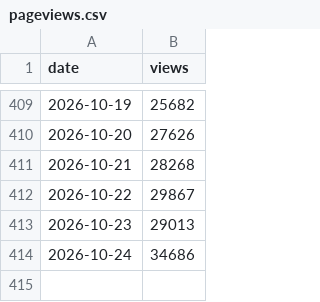
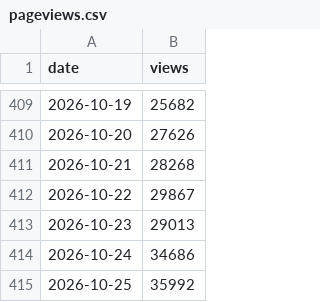
Before and after one commit to jmurphy328-code/Social-listening, a CSV file: data/obsession/pageviews.csv, drawn as a sheet; only a part is shown, gaps mark what is left out; the diff names each change by its address in the sheet, - before the commit and + after, or states it on an @@ line.

```diff
--- a/data/obsession/pageviews.csv
+++ b/data/obsession/pageviews.csv
+row 415: 2026-10-25 | 35992
```
Also changed, not shown: data/obsession/posts.csv, data/spider-man-brand-new-day/pageviews.csv, 7 other files.
